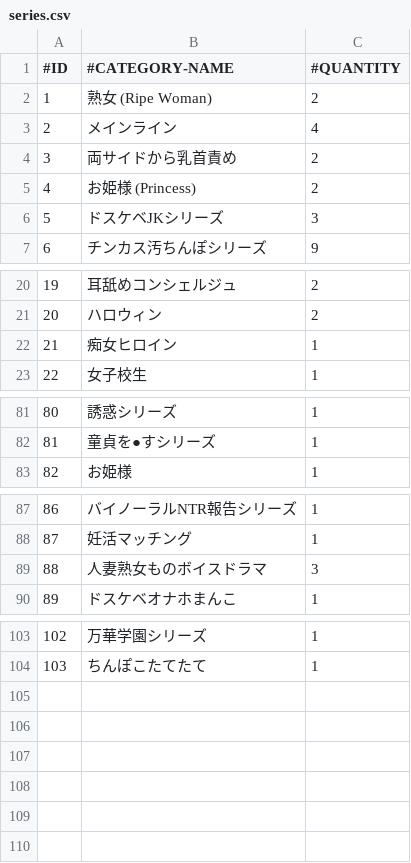
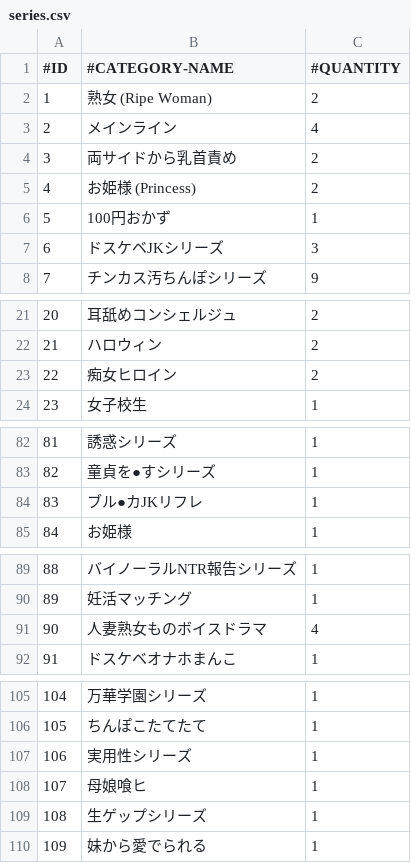
Before and after one commit to nguyenHoangDung0504/na-v3, a CSV file: dist/s1/series.csv, drawn as a sheet; only a part is shown, gaps mark what is left out; addresses are those after the commit; the diff names each change by its address in the sheet, - before the commit and + after, or states it on an @@ line.

```diff
--- a/dist/s1/series.csv
+++ b/dist/s1/series.csv
+row 6: 5 | 100円おかず | 1
@@ column A (#ID) renumbered between rows 7 and 106 @@
-C23 (#QUANTITY): 1
+C23 (#QUANTITY): 2
+row 84: 83 | ブル●カJKリフレ | 1
-C91 (#QUANTITY): 3
+C91 (#QUANTITY): 4
+row 107: 106 | 実用性シリーズ | 1
+row 108: 107 | 母娘喰ヒ | 1
+row 109: 108 | 生ゲップシリーズ | 1
+row 110: 109 | 妹から愛でられる | 1
```
Also changed, not shown: dist/s1/cv.csv, dist/s1/prefix.csv, 3 other files.
